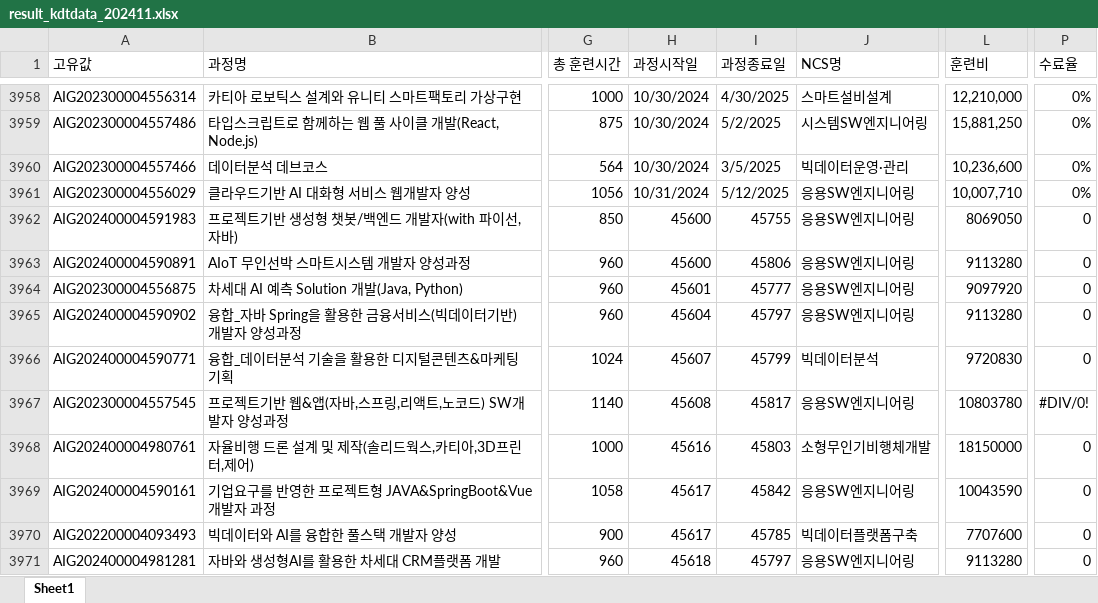
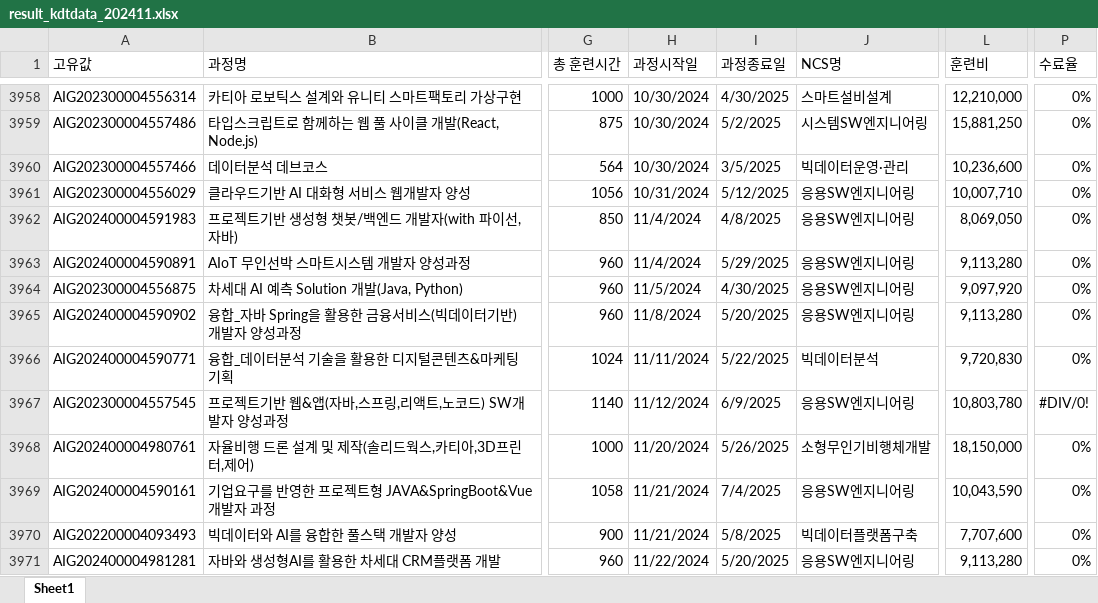
Before and after one commit to yulechestnuts/KDT_Dataset, an Excel workbook: result_kdtdata_202411.xlsx, sheet Sheet1, drawn as a sheet; only a part is shown, gaps mark what is left out; values as stored, in another font and other column widths than the file's, no cell formats; the diff covers the shown part only; the diff names each change by its address in the sheet, - before the commit and + after, or states it on an @@ line.

Commit message:
hard push 2

```diff
--- a/result_kdtdata_202411.xlsx (sheet Sheet1)
+++ b/result_kdtdata_202411.xlsx (sheet Sheet1)
-H3962:H3963 (과정시작일): 45600
+H3962:H3963 (과정시작일): 11/4/2024
-I3962 (과정종료일): 45755
+I3962 (과정종료일): 4/8/2025
-L3962 (훈련비): 8069050
+L3962 (훈련비): 8,069,050
-P3962:P3966 (수료율): 0
+P3962:P3966 (수료율): 0%
-I3963 (과정종료일): 45806
+I3963 (과정종료일): 5/29/2025
-L3963 (훈련비): 9113280
+L3963 (훈련비): 9,113,280
-H3964 (과정시작일): 45601
+H3964 (과정시작일): 11/5/2024
-I3964 (과정종료일): 45777
+I3964 (과정종료일): 4/30/2025
-L3964 (훈련비): 9097920
+L3964 (훈련비): 9,097,920
-H3965 (과정시작일): 45604
+H3965 (과정시작일): 11/8/2024
-I3965 (과정종료일): 45797
+I3965 (과정종료일): 5/20/2025
-L3965 (훈련비): 9113280
+L3965 (훈련비): 9,113,280
-H3966 (과정시작일): 45607
+H3966 (과정시작일): 11/11/2024
-I3966 (과정종료일): 45799
+I3966 (과정종료일): 5/22/2025
-L3966 (훈련비): 9720830
+L3966 (훈련비): 9,720,830
-H3967 (과정시작일): 45608
+H3967 (과정시작일): 11/12/2024
-I3967 (과정종료일): 45817
+I3967 (과정종료일): 6/9/2025
-L3967 (훈련비): 10803780
+L3967 (훈련비): 10,803,780
-H3968 (과정시작일): 45616
+H3968 (과정시작일): 11/20/2024
-I3968 (과정종료일): 45803
+I3968 (과정종료일): 5/26/2025
-L3968 (훈련비): 18150000
+L3968 (훈련비): 18,150,000
-P3968:P3971 (수료율): 0
+P3968:P3971 (수료율): 0%
-H3969:H3970 (과정시작일): 45617
+H3969:H3970 (과정시작일): 11/21/2024
-I3969 (과정종료일): 45842
+I3969 (과정종료일): 7/4/2025
-L3969 (훈련비): 10043590
+L3969 (훈련비): 10,043,590
-I3970 (과정종료일): 45785
+I3970 (과정종료일): 5/8/2025
-L3970 (훈련비): 7707600
+L3970 (훈련비): 7,707,600
-H3971 (과정시작일): 45618
+H3971 (과정시작일): 11/22/2024
-I3971 (과정종료일): 45797
+I3971 (과정종료일): 5/20/2025
-L3971 (훈련비): 9113280
+L3971 (훈련비): 9,113,280
```
Also changed, not shown: 490 edited cells elsewhere in this sheet, cell formats.
